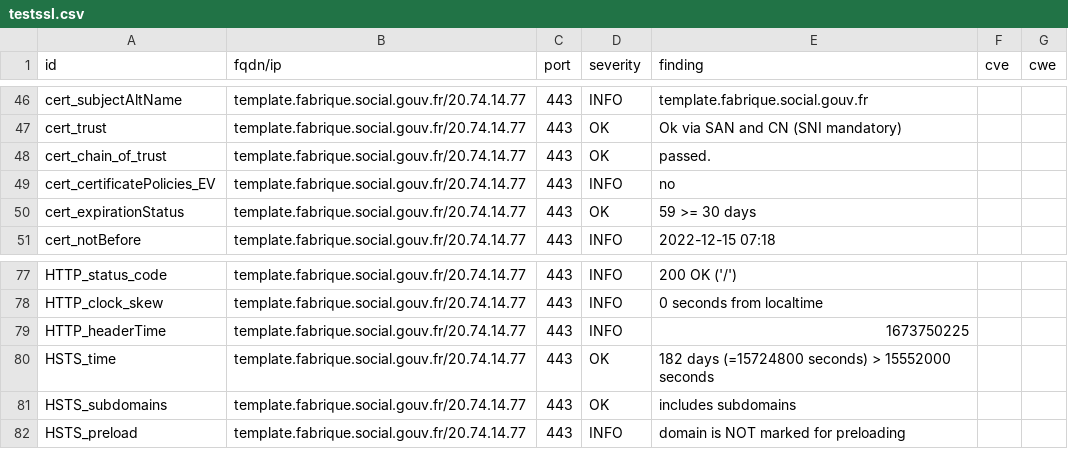
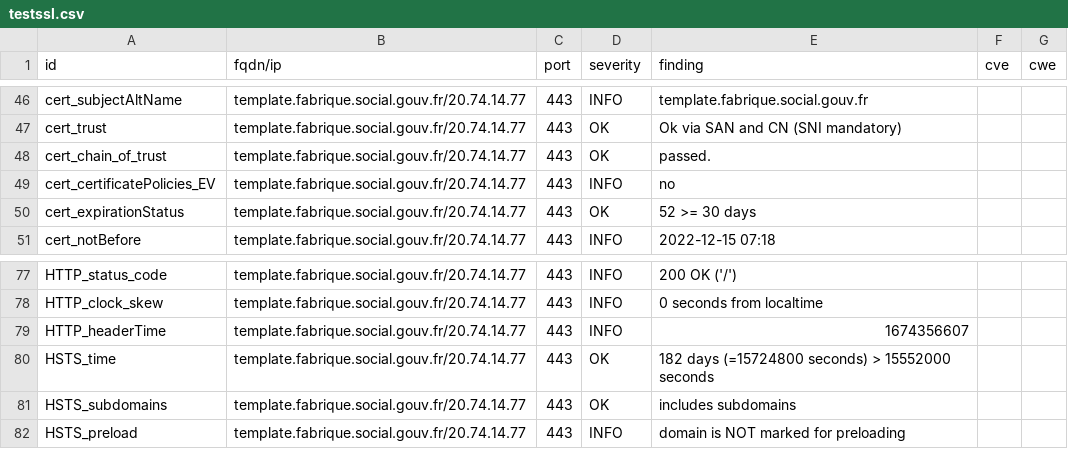
Before and after one commit to SocialGouv/dashlord-fabrique, a CSV file: results/aHR0cHM6Ly90ZW1wbGF0ZS5mYWJyaXF1ZS5zb2NpYWwuZ291di5mcg==/testssl.csv, drawn as a sheet; only a part is shown, gaps mark what is left out.

```diff
--- a/results/aHR0cHM6Ly90ZW1wbGF0ZS5mYWJyaXF1ZS5zb2NpYWwuZ291di5mcg==/testssl.csv
+++ b/results/aHR0cHM6Ly90ZW1wbGF0ZS5mYWJyaXF1ZS5zb2NpYWwuZ291di5mcg==/testssl.csv
@@ -49,3 +49,3 @@
 "cert_certificatePolicies_EV","template.fabrique.social.gouv.fr/20.74.14.77","443","INFO","no","",""
-"cert_expirationStatus","template.fabrique.social.gouv.fr/20.74.14.77","443","OK","59 >= 30 days","",""
+"cert_expirationStatus","template.fabrique.social.gouv.fr/20.74.14.77","443","OK","52 >= 30 days","",""
 "cert_notBefore","template.fabrique.social.gouv.fr/20.74.14.77","443","INFO","2022-12-15 07:18","",""
@@ -78,3 +78,3 @@
 "HTTP_clock_skew","template.fabrique.social.gouv.fr/20.74.14.77","443","INFO","0 seconds from localtime","",""
-"HTTP_headerTime","template.fabrique.social.gouv.fr/20.74.14.77","443","INFO","1673750225","",""
+"HTTP_headerTime","template.fabrique.social.gouv.fr/20.74.14.77","443","INFO","1674356607","",""
 "HSTS_time","template.fabrique.social.gouv.fr/20.74.14.77","443","OK","182 days (=15724800 seconds) > 15552000 seconds","",""
```
Also changed, not shown: 8 other files.
